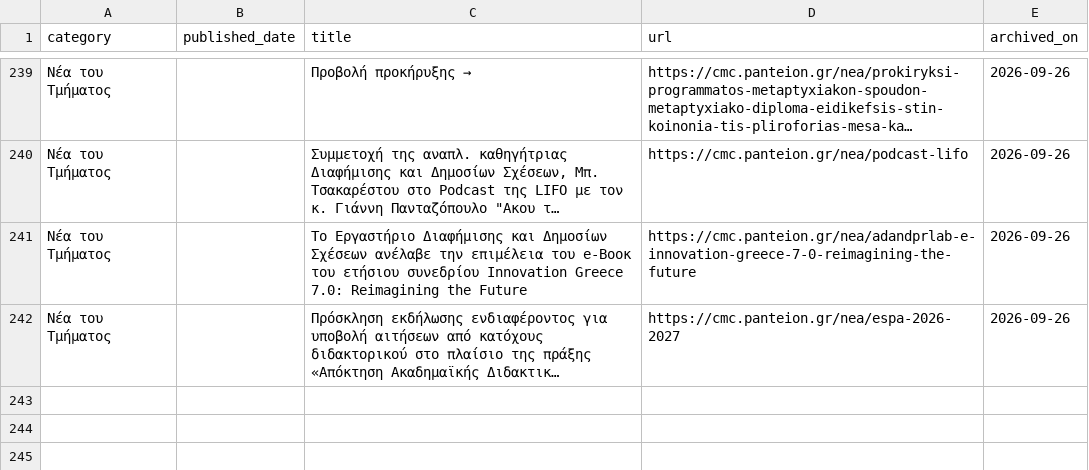
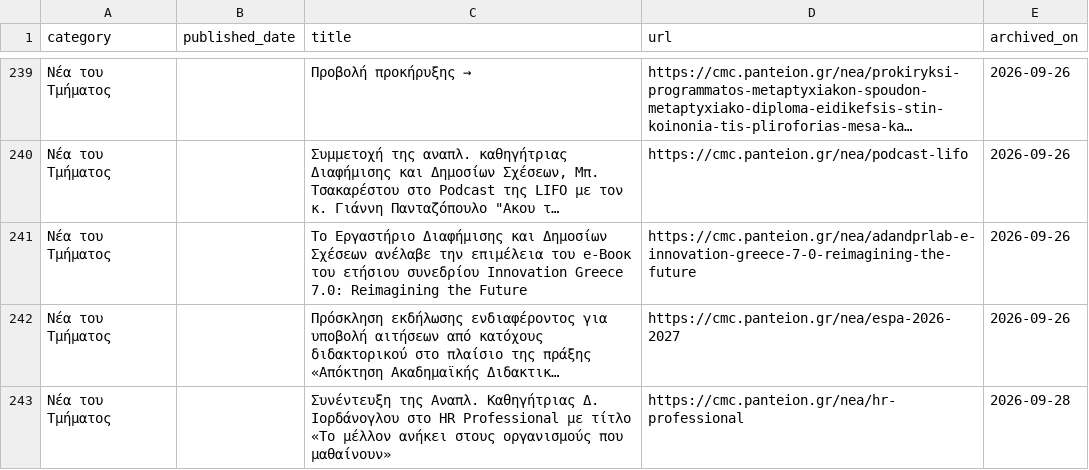
Before and after one commit to ddounas-demetres/cmc-announcements-archive, a CSV file: archive.csv, drawn as a sheet; only a part is shown, gaps mark what is left out; long unchanged cells end in …; the diff names each change by its address in the sheet, - before the commit and + after, or states it on an @@ line.

```diff
--- a/archive.csv
+++ b/archive.csv
+row 243: Νέα του Τμήματος |  | Συνέντευξη της Αναπλ. Καθηγήτριας Δ. Ιορδάνογλου στο HR Professional με τίτλο «Το μέλλον ανήκει στους οργανισμούς που μαθαίνουν» | https://cmc.panteion.gr/nea/hr-professional | 2026-09-28
```
